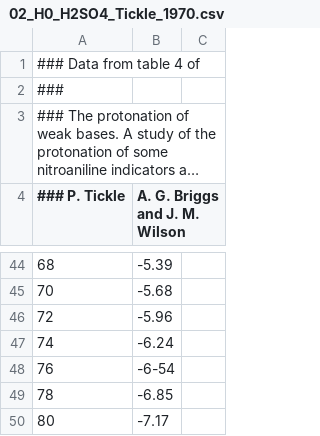
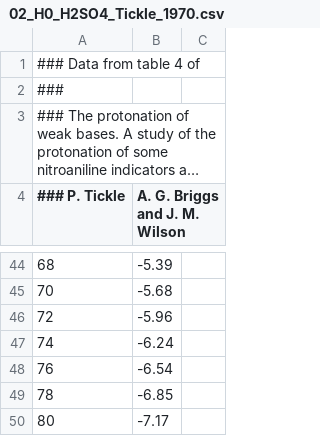
Before and after one commit to blinkletter/4410PythonNotebooks, a CSV file: Class_30/data/02_H0_H2SO4_Tickle_1970.csv, drawn as a sheet; only a part is shown, gaps mark what is left out; long unchanged cells end in ….

```diff
--- a/Class_30/data/02_H0_H2SO4_Tickle_1970.csv
+++ b/Class_30/data/02_H0_H2SO4_Tickle_1970.csv
@@ -47,3 +47,3 @@
 74,      -6.24
-76,      -6-54
+76,      -6.54
 78,      -6.85
```
Also changed, not shown: 1 other file.
